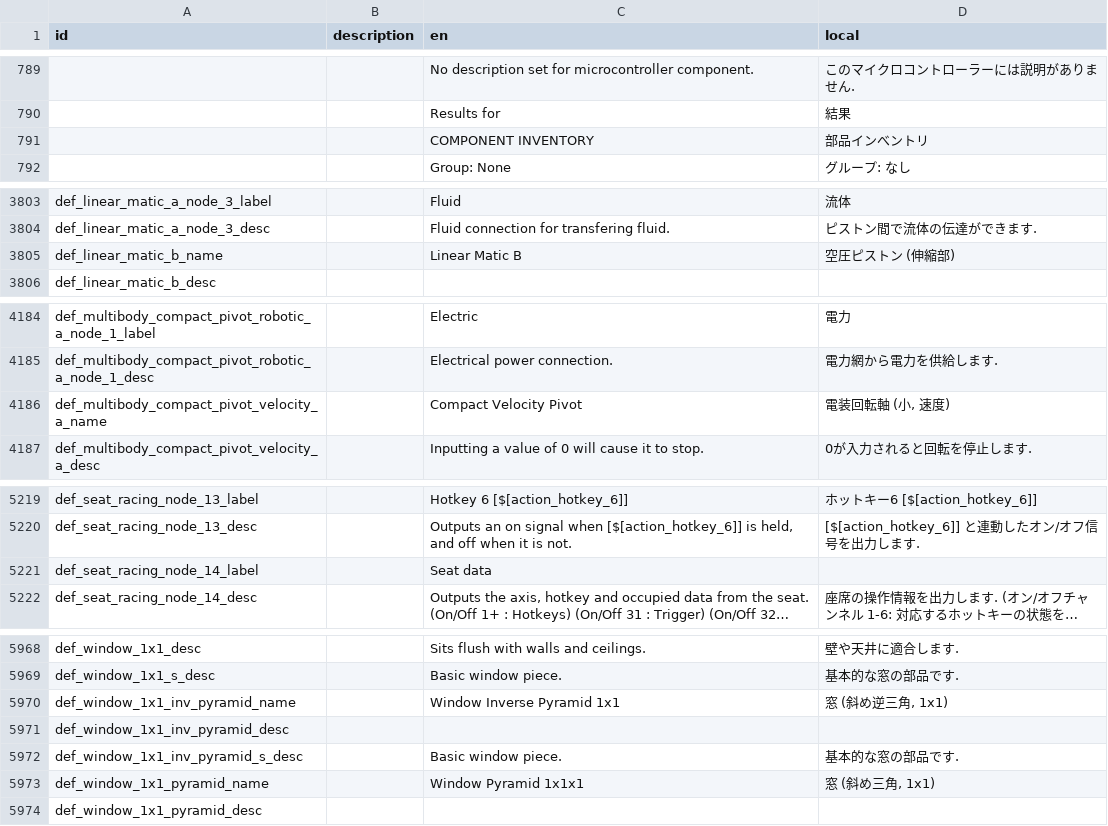
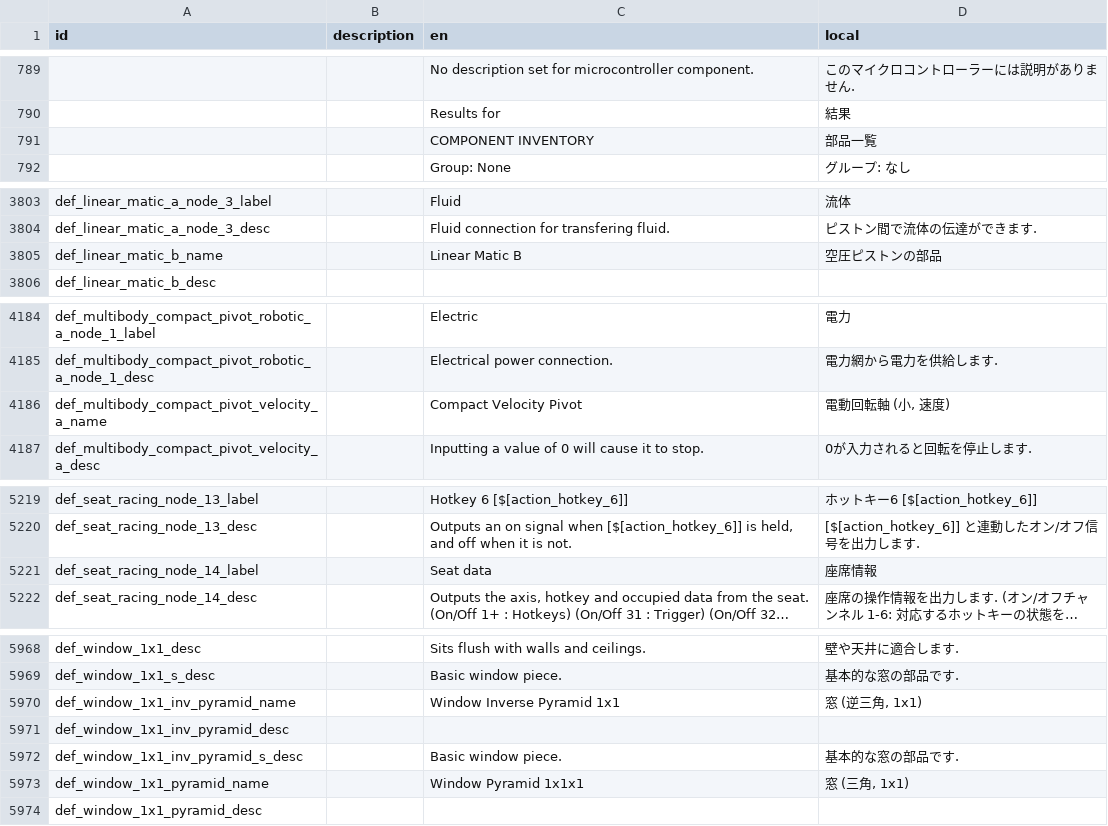
Before and after one commit to Gakuto1112/Stormworks-JapaneseTranslation, a TSV file: japanese.tsv, drawn as a sheet; only a part is shown, gaps mark what is left out; long unchanged cells end in …; the diff covers the shown part only; the diff names each change by its address in the sheet, - before the commit and + after, or states it on an @@ line.

```diff
--- a/japanese.tsv
+++ b/japanese.tsv
-D791 (local): 部品インべントリ
+D791 (local): 部品一覧
-D3805 (local): 空圧ピストン (伸縮部)
+D3805 (local): 空圧ピストンの部品
-D4186 (local): 電装回転軸 (小, 速度)
+D4186 (local): 電動回転軸 (小, 速度)
-D5221 (local): (empty)
+D5221 (local): 座席情報
-D5970 (local): 窓 (斜め逆三角, 1x1)
+D5970 (local): 窓 (逆三角, 1x1)
-D5973 (local): 窓 (斜め三角, 1x1)
+D5973 (local): 窓 (三角, 1x1)
```
Also changed, not shown: 11 edited cells elsewhere in this file.
